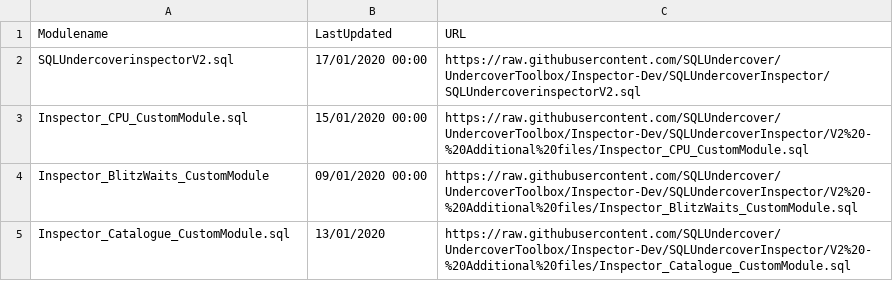
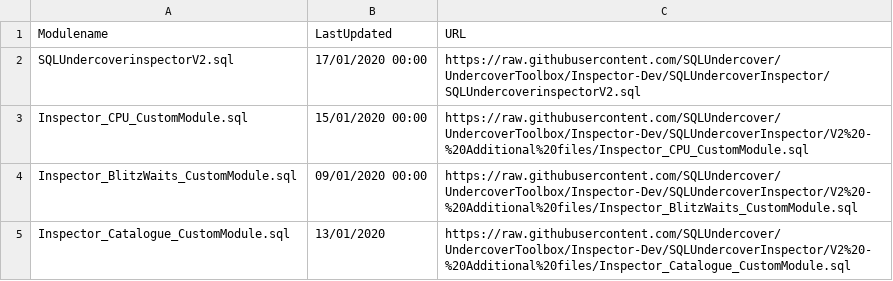
Before and after one commit to SQLUndercover/UndercoverToolbox, a CSV file: SQLUndercoverInspector/V2 - Additional files/Manifest.csv, drawn as a sheet.

Commit message:
Auto update manifest
Fixed typo

```diff
--- a/SQLUndercoverInspector/V2 - Additional files/Manifest.csv
+++ b/SQLUndercoverInspector/V2 - Additional files/Manifest.csv
@@ -3,3 +3,3 @@ SQLUndercoverinspectorV2.sql,17/01/2020 00:00,https://raw.githubusercontent.com/
 Inspector_CPU_CustomModule.sql,15/01/2020 00:00,https://raw.githubusercontent.com/SQLUndercover/UndercoverToolbox/Inspector-Dev/SQLUndercoverInspector/V2%20-%20Additional%20files/Inspector_CPU_CustomModule.sql
-Inspector_BlitzWaits_CustomModule,09/01/2020 00:00,https://raw.githubusercontent.com/SQLUndercover/UndercoverToolbox/Inspector-Dev/SQLUndercoverInspector/V2%20-%20Additional%20files/Inspector_BlitzWaits_CustomModule.sql
+Inspector_BlitzWaits_CustomModule.sql,09/01/2020 00:00,https://raw.githubusercontent.com/SQLUndercover/UndercoverToolbox/Inspector-Dev/SQLUndercoverInspector/V2%20-%20Additional%20files/Inspector_BlitzWaits_CustomModule.sql
 Inspector_Catalogue_CustomModule.sql,13/01/2020,https://raw.githubusercontent.com/SQLUndercover/UndercoverToolbox/Inspector-Dev/SQLUndercoverInspector/V2%20-%20Additional%20files/Inspector_Catalogue_CustomModule.sql
```
